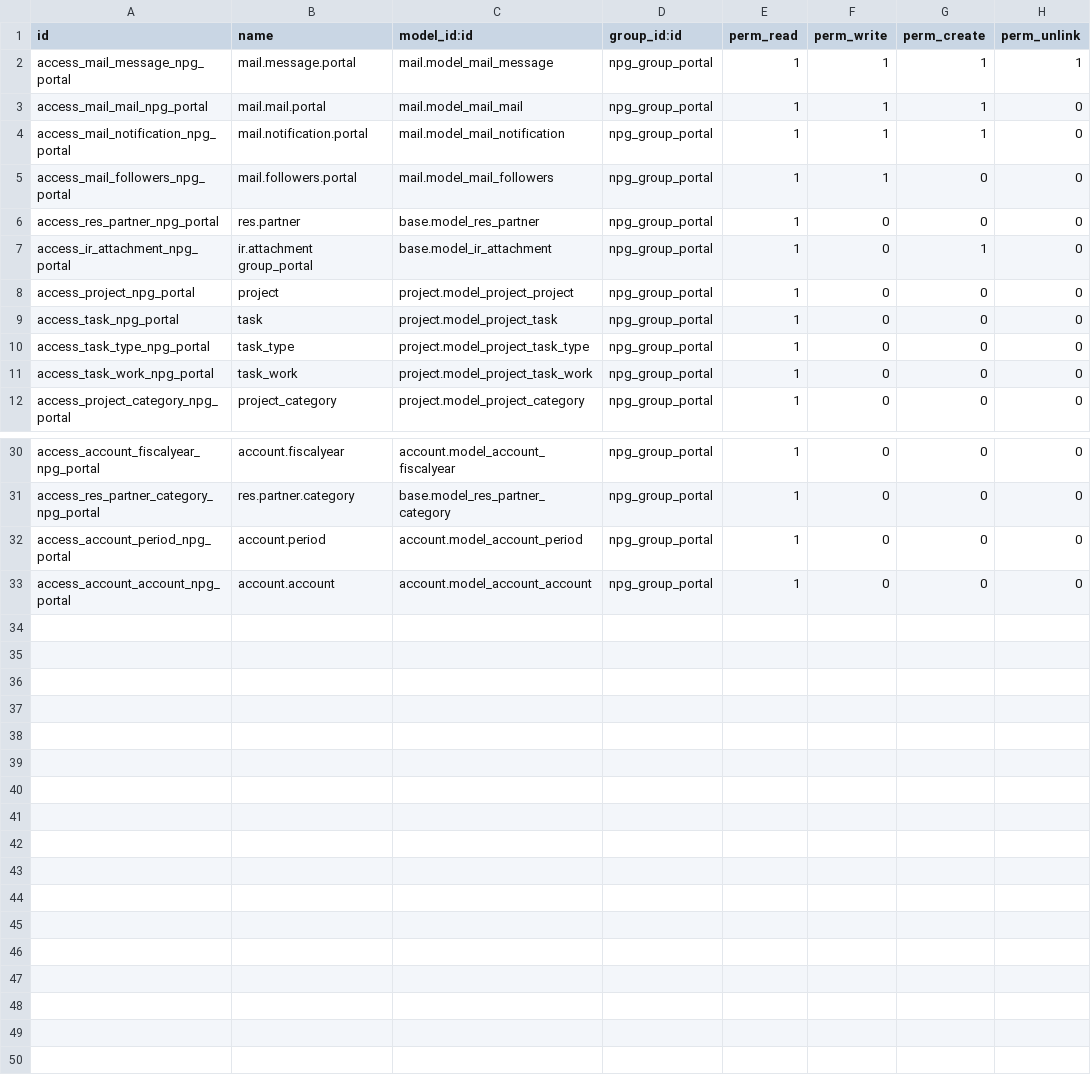
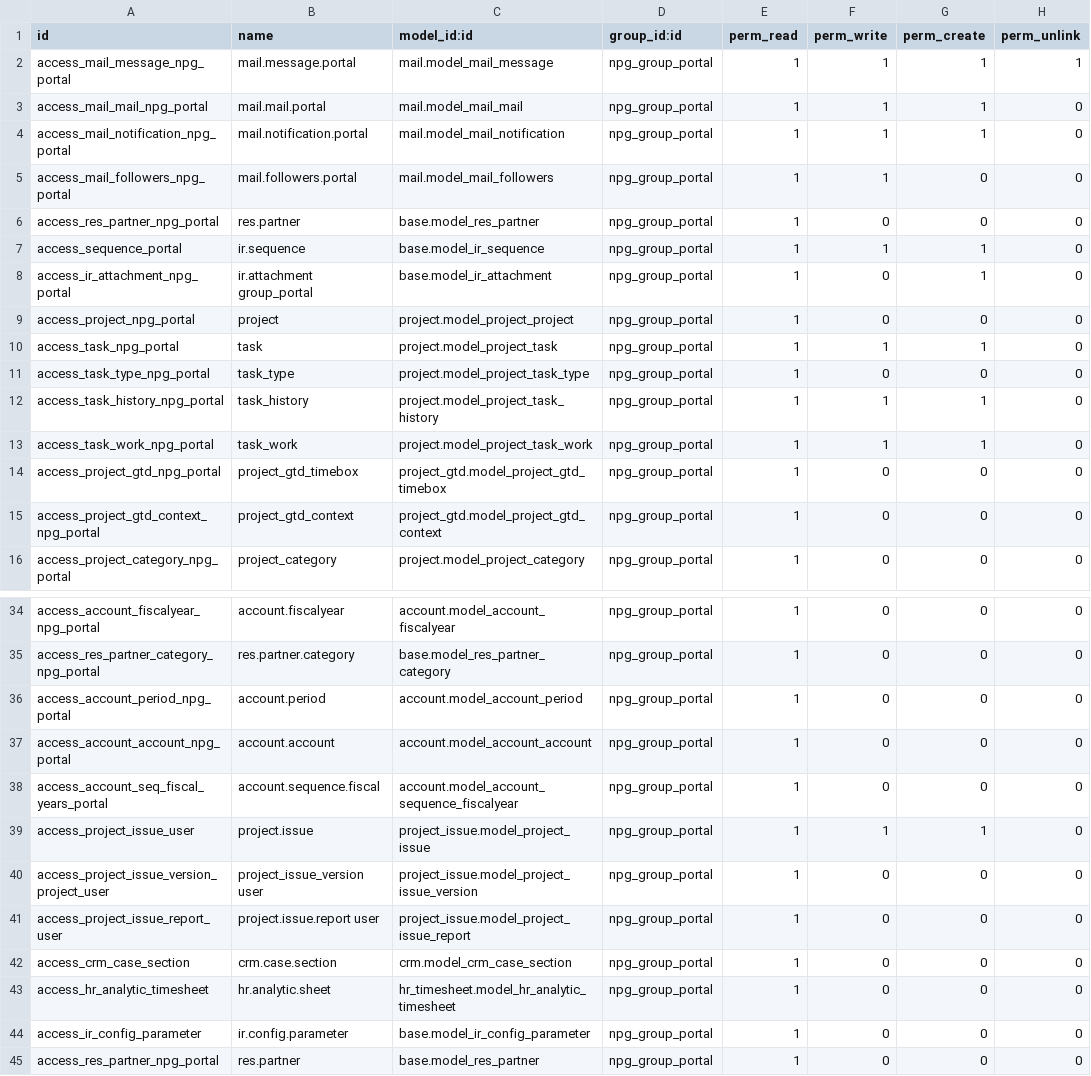
Before and after one commit to GoContractPro/Project-GCP, a CSV file: npg_project/security/ir.model.access.csv, drawn as a sheet; only a part is shown, gaps mark what is left out.

Commit message:
[ADD]  modules npg_warning, npg_timesheet, npg_timesheet_task, [Update] npg_project (enhancement to project portal user)

```diff
--- a/npg_project/security/ir.model.access.csv
+++ b/npg_project/security/ir.model.access.csv
@@ -6,7 +6,11 @@ access_mail_followers_npg_portal,mail.followers.portal,mail.model_mail_followers
 access_res_partner_npg_portal,res.partner,base.model_res_partner,npg_group_portal,1,0,0,0
+access_sequence_portal,ir.sequence,base.model_ir_sequence,npg_group_portal,1,1,1,0
 access_ir_attachment_npg_portal,ir.attachment group_portal,base.model_ir_attachment,npg_group_portal,1,0,1,0
 access_project_npg_portal,project,project.model_project_project,npg_group_portal,1,0,0,0
-access_task_npg_portal,task,project.model_project_task,npg_group_portal,1,0,0,0
+access_task_npg_portal,task,project.model_project_task,npg_group_portal,1,1,1,0
 access_task_type_npg_portal,task_type,project.model_project_task_type,npg_group_portal,1,0,0,0
-access_task_work_npg_portal,task_work,project.model_project_task_work,npg_group_portal,1,0,0,0
+access_task_history_npg_portal,task_history,project.model_project_task_history,npg_group_portal,1,1,1,0
+access_task_work_npg_portal,task_work,project.model_project_task_work,npg_group_portal,1,1,1,0
+access_project_gtd_npg_portal,project_gtd_timebox,project_gtd.model_project_gtd_timebox,npg_group_portal,1,0,0,0
+access_project_gtd_context_npg_portal,project_gtd_context,project_gtd.model_project_gtd_context,npg_group_portal,1,0,0,0
 access_project_category_npg_portal,project_category,project.model_project_category,npg_group_portal,1,0,0,0
@@ -33 +37,9 @@ access_account_period_npg_portal,account.period,account.model_account_period,npg
 access_account_account_npg_portal,account.account,account.model_account_account,npg_group_portal,1,0,0,0
+access_account_seq_fiscal_years_portal,account.sequence.fiscal,account.model_account_sequence_fiscalyear,npg_group_portal,1,0,0,0
+access_project_issue_user,project.issue,project_issue.model_project_issue,npg_group_portal,1,1,1,0
+access_project_issue_version_project_user,project_issue_version user,project_issue.model_project_issue_version,npg_group_portal,1,0,0,0
+access_project_issue_report_user,project.issue.report user,project_issue.model_project_issue_report,npg_group_portal,1,0,0,0
+access_crm_case_section,crm.case.section,crm.model_crm_case_section,npg_group_portal,1,0,0,0
+access_hr_analytic_timesheet,hr.analytic.sheet,hr_timesheet.model_hr_analytic_timesheet,npg_group_portal,1,0,0,0
+access_ir_config_parameter,ir.config.parameter,base.model_ir_config_parameter,npg_group_portal,1,0,0,0
+access_res_partner_npg_portal,res.partner,base.model_res_partner,npg_group_portal,1,0,0,0
```
Also changed, not shown: 33 other files.
